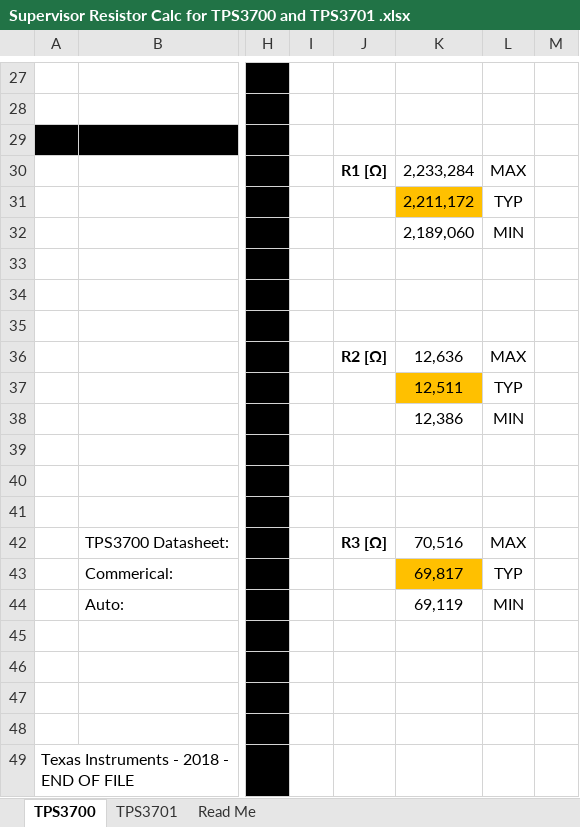
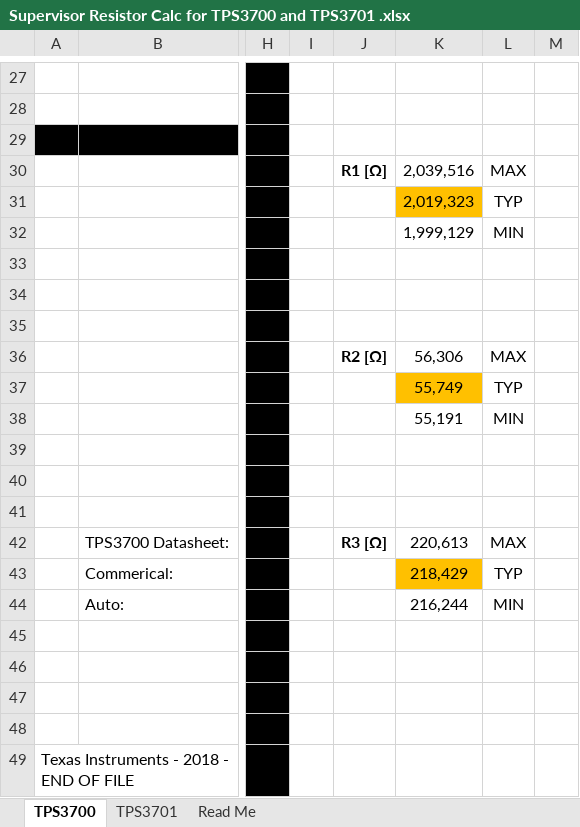
Before and after one commit to dokuhn/RP2040-MiniPill-Breakout-Board, an Excel workbook: Datasheets/TPS3700/Supervisor Resistor Calc for TPS3700 and TPS3701 .xlsx, sheet TPS3700, drawn as a sheet; only a part is shown, gaps mark what is left out; values as stored, in another font and other column widths than the file's, no borders; charts and pictures not drawn; the diff covers the shown part only; the diff names each change by its address in the sheet, - before the commit and + after, or states it on an @@ line.

```diff
--- a/Datasheets/TPS3700/Supervisor Resistor Calc for TPS3700 and TPS3701 .xlsx (sheet TPS3700)
+++ b/Datasheets/TPS3700/Supervisor Resistor Calc for TPS3700 and TPS3701 .xlsx (sheet TPS3700)
-K30: 2,233,284
+K30: 2,039,516
-K31: 2,211,172
+K31: 2,019,323
-K32: 2,189,060
+K32: 1,999,129
-K36: 12,636
+K36: 56,306
-K37: 12,511
+K37: 55,749
-K38: 12,386
+K38: 55,191
-K42: 70,516
+K42: 220,613
-K43: 69,817
+K43: 218,429
-K44: 69,119
+K44: 216,244
```
Also changed, not shown: 6 added rows, 6 removed rows and 9 edited cells elsewhere in this sheet, sheet TPS3701, charts or pictures, 4 other files.
